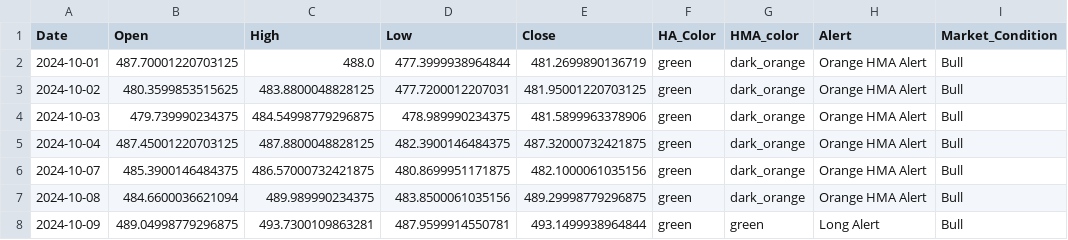
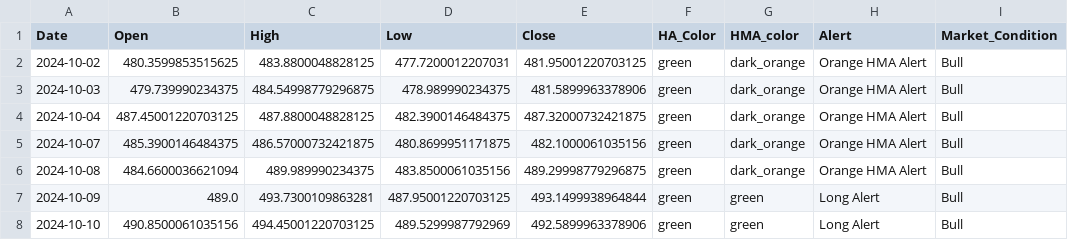
Before and after one commit to rbnyng/trend_alert_HA, a CSV file: last_seven_days.csv, drawn as a sheet.

```diff
--- a/last_seven_days.csv
+++ b/last_seven_days.csv
@@ -1,3 +1,2 @@
 Date,Open,High,Low,Close,HA_Color,HMA_color,Alert,Market_Condition
-2024-10-01,487.70001220703125,488.0,477.3999938964844,481.2699890136719,green,dark_orange,Orange HMA Alert,Bull
 2024-10-02,480.3599853515625,483.8800048828125,477.7200012207031,481.95001220703125,green,dark_orange,Orange HMA Alert,Bull
@@ -7,2 +6,3 @@ Date,Open,High,Low,Close,HA_Color,HMA_color,Alert,Market_Condition
 2024-10-08,484.6600036621094,489.989990234375,483.8500061035156,489.29998779296875,green,dark_orange,Orange HMA Alert,Bull
-2024-10-09,489.04998779296875,493.7300109863281,487.9599914550781,493.1499938964844,green,green,Long Alert,Bull
+2024-10-09,489.0,493.7300109863281,487.95001220703125,493.1499938964844,green,green,Long Alert,Bull
+2024-10-10,490.8500061035156,494.45001220703125,489.5299987792969,492.5899963378906,green,green,Long Alert,Bull
```
